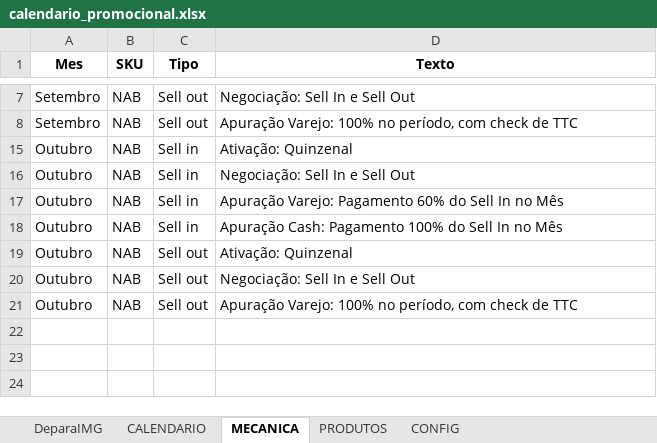
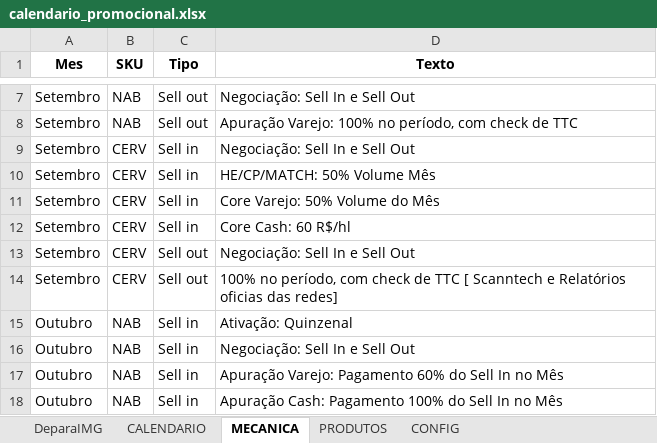
Before and after one commit to JhonatandeAlmeida/Calendario, an Excel workbook: data/calendario_promocional.xlsx, sheet MECANICA, drawn as a sheet; only a part is shown, gaps mark what is left out; the shorter side is filled out with more unchanged rows; values as stored, in another font and other column widths than the file's, no borders; the diff covers the shown part only; the diff names each change by its address in the sheet, - before the commit and + after, or states it on an @@ line.

```diff
--- a/data/calendario_promocional.xlsx (sheet MECANICA)
+++ b/data/calendario_promocional.xlsx (sheet MECANICA)
@@ row 9 unhidden: Setembro | CERV | Sell in | Negociação: Sell In e Sell Out @@
@@ row 10 unhidden: Setembro | CERV | Sell in | HE/CP/MATCH: 50% Volume Mês @@
@@ row 11 unhidden: Setembro | CERV | Sell in | Core Varejo: 50% Volume do Mês @@
@@ row 12 unhidden: Setembro | CERV | Sell in | Core Cash: 60 R$/hl @@
@@ row 13 unhidden: Setembro | CERV | Sell out | Negociação: Sell In e Sell Out @@
@@ row 14 unhidden: Setembro | CERV | Sell out | 100% no período, com check de TTC [ Scanntech e Relatórios oficias das redes] @@
```
Also changed, not shown: 1 added row and 27 hidden or unhidden rows elsewhere in this sheet, hidden cells.
